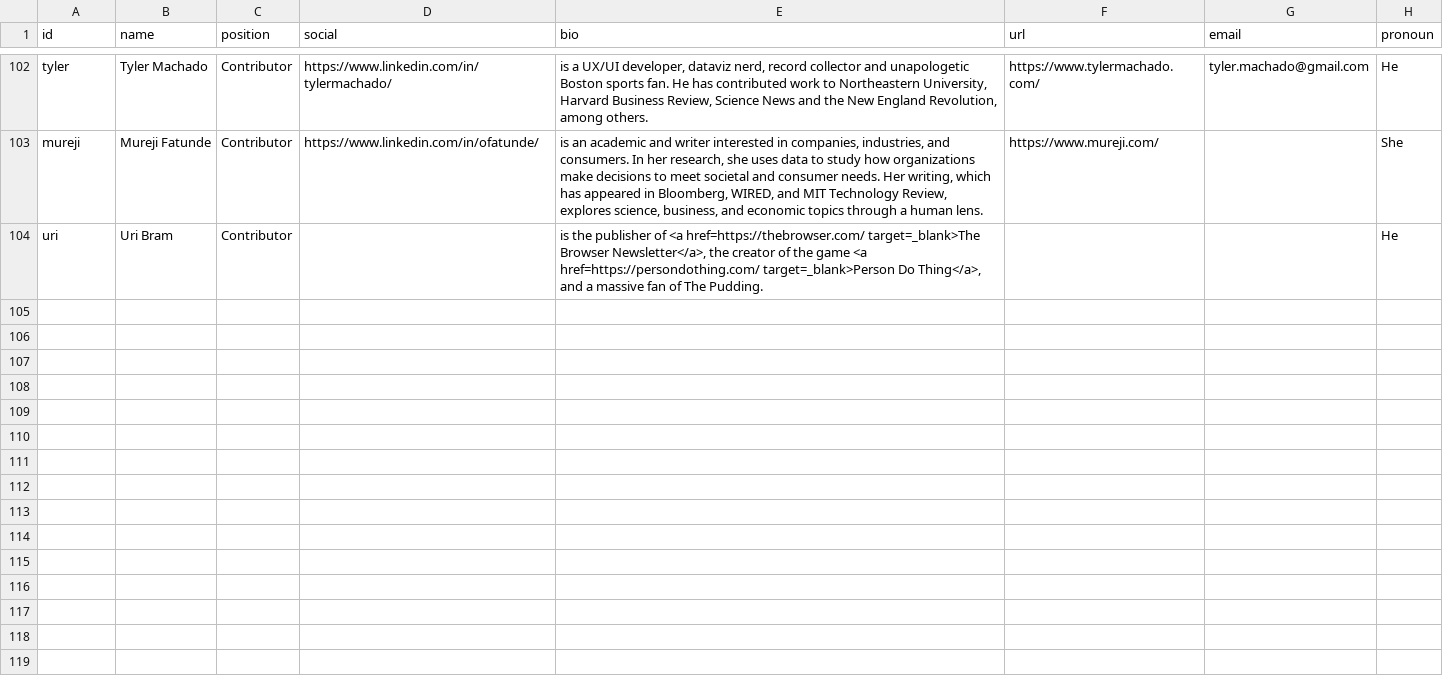
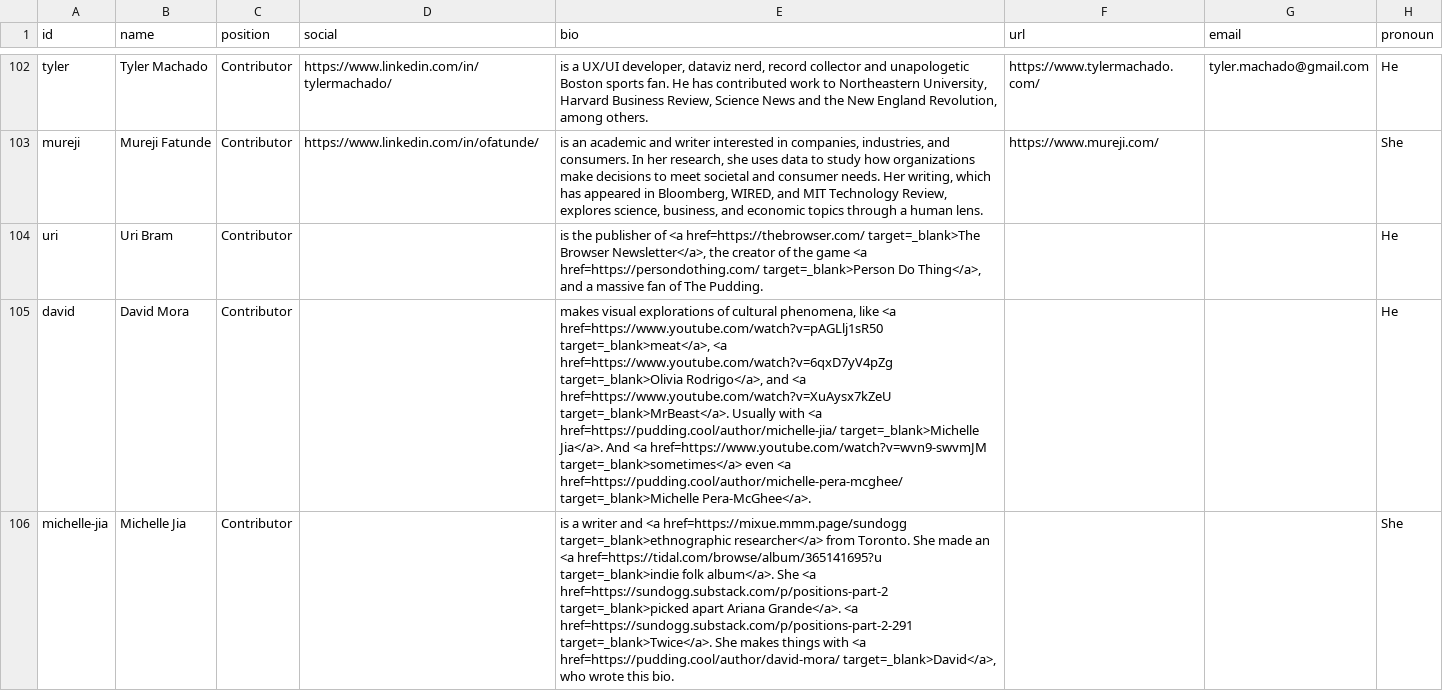
Before and after one commit to the-pudding/website, a CSV file: src/data/authors.csv, drawn as a sheet; only a part is shown, gaps mark what is left out; the diff names each change by its address in the sheet, - before the commit and + after, or states it on an @@ line.

```diff
--- a/src/data/authors.csv
+++ b/src/data/authors.csv
+row 105: david | David Mora | Contributor |  | makes visual explorations of cultural phenomena, like <a href=https://www.youtube.com/watch?v=pAGLlj1sR50 target=_blank>meat</a>, <a href=https://www.youtube.com/watch?v=6qxD7yV4pZg target=_blank>Olivia Rodrigo</a>, and <a href=https://www.youtube.com/watch?v=XuAysx7kZeU target=_blank>MrBeast</a>. Usually with <a href=https://pudding.cool/author/michelle-jia/ target=_blank>Michelle Jia</a>. And <a href=https://www.youtube.com/watch?v=wvn9-swvmJM target=_blank>sometimes</a> even <a href=https://pudding.cool/author/michelle-pera-mcghee/ target=_blank>Michelle Pera-McGhee</a>. |  |  | He
+row 106: michelle-jia | Michelle Jia | Contributor |  | is a writer and <a href=https://mixue.mmm.page/sundogg target=_blank>ethnographic researcher</a> from Toronto. She made an <a href=https://tidal.com/browse/album/365141695?u target=_blank>indie folk album</a>. She <a href=https://sundogg.substack.com/p/positions-part-2 target=_blank>picked apart Ariana Grande</a>. <a href=https://sundogg.substack.com/p/positions-part-2-291 target=_blank>Twice</a>. She makes things with <a href=https://pudding.cool/author/david-mora/ target=_blank>David</a>, who wrote this bio. |  |  | She
```
Also changed, not shown: src/data/stories.csv, 24 other files.
